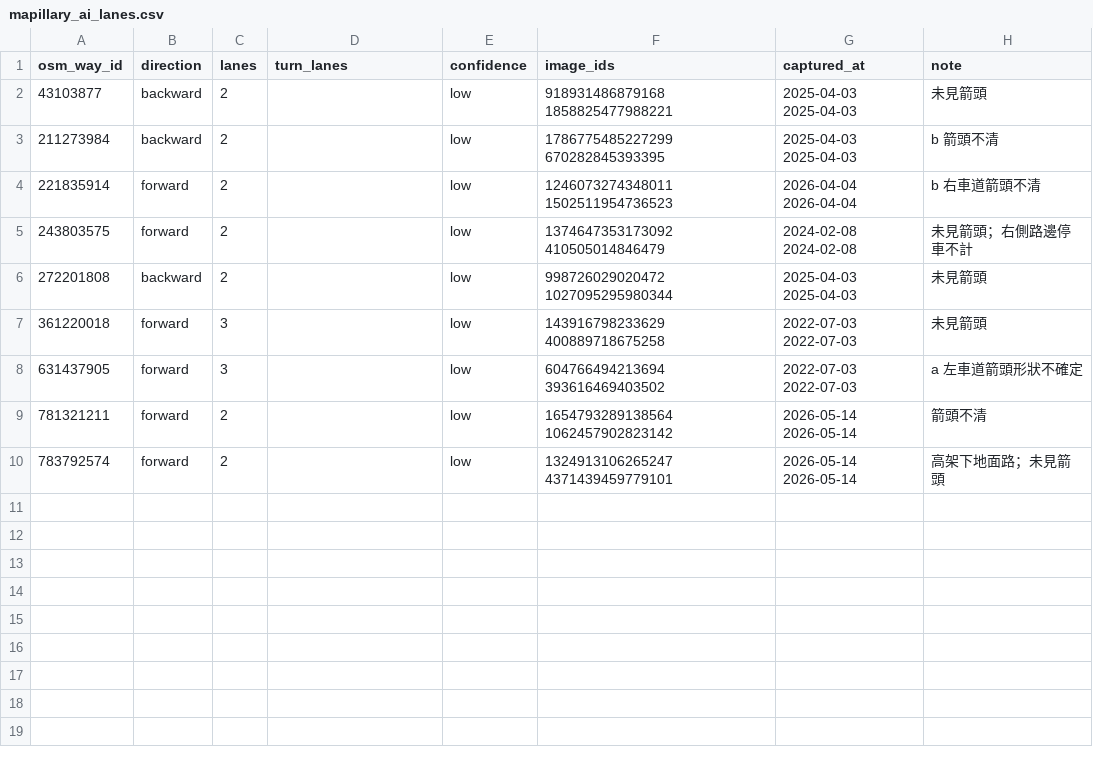
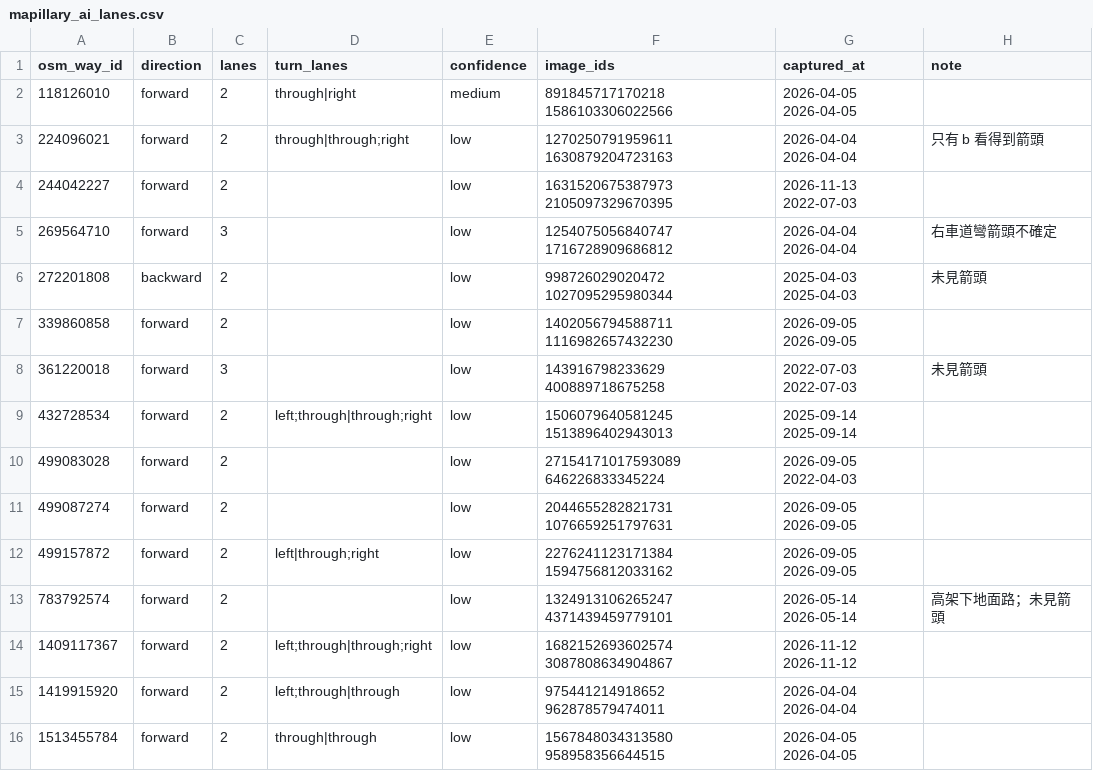
Before and after one commit to reegggllllaaaaa-cpu/touror-data, a CSV file: data/lanes/mapillary_ai_lanes.csv, drawn as a sheet.

```diff
--- a/data/lanes/mapillary_ai_lanes.csv
+++ b/data/lanes/mapillary_ai_lanes.csv
@@ -1,10 +1,16 @@
 osm_way_id,direction,lanes,turn_lanes,confidence,image_ids,captured_at,note
-43103877,backward,2,,low,918931486879168 1858825477988221,2025-04-03 2025-04-03,未見箭頭
-211273984,backward,2,,low,1786775485227299 670282845393395,2025-04-03 2025-04-03,b 箭頭不清
-221835914,forward,2,,low,1246073274348011 1502511954736523,2026-04-04 2026-04-04,b 右車道箭頭不清
-243803575,forward,2,,low,1374647353173092 410505014846479,2024-02-08 2024-02-08,未見箭頭；右側路邊停車不計
+118126010,forward,2,through|right,medium,891845717170218 1586103306022566,2026-04-05 2026-04-05,
+224096021,forward,2,through|through;right,low,1270250791959611 1630879204723163,2026-04-04 2026-04-04,只有 b 看得到箭頭
+244042227,forward,2,,low,1631520675387973 2105097329670395,2026-11-13 2022-07-03,
+269564710,forward,3,,low,1254075056840747 1716728909686812,2026-04-04 2026-04-04,右車道彎箭頭不確定
 272201808,backward,2,,low,998726029020472 1027095295980344,2025-04-03 2025-04-03,未見箭頭
+339860858,forward,2,,low,1402056794588711 1116982657432230,2026-09-05 2026-09-05,
 361220018,forward,3,,low,143916798233629 400889718675258,2022-07-03 2022-07-03,未見箭頭
-631437905,forward,3,,low,604766494213694 393616469403502,2022-07-03 2022-07-03,a 左車道箭頭形狀不確定
-781321211,forward,2,,low,1654793289138564 1062457902823142,2026-05-14 2026-05-14,箭頭不清
+432728534,forward,2,left;through|through;right,low,1506079640581245 1513896402943013,2025-09-14 2025-09-14,
+499083028,forward,2,,low,27154171017593089 646226833345224,2026-09-05 2022-04-03,
+499087274,forward,2,,low,2044655282821731 1076659251797631,2026-09-05 2026-09-05,
+499157872,forward,2,left|through;right,low,2276241123171384 1594756812033162,2026-09-05 2026-09-05,
 783792574,forward,2,,low,1324913106265247 4371439459779101,2026-05-14 2026-05-14,高架下地面路；未見箭頭
+1409117367,forward,2,left;through|through;right,low,1682152693602574 3087808634904867,2026-11-12 2026-11-12,
+1419915920,forward,2,left;through|through,low,975441214918652 962878579474011,2026-04-04 2026-04-04,
+1513455784,forward,2,through|through,low,1567848034313580 958958356644515,2026-04-05 2026-04-05,
```
Also changed, not shown: data/lanes/mapillary_pending.csv, 8 other files.
